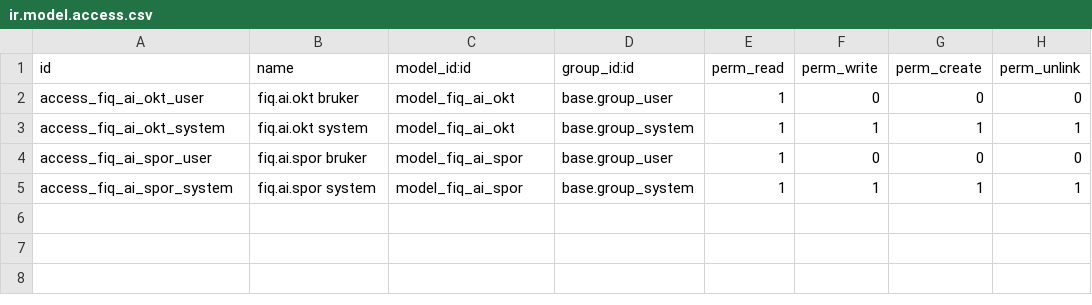
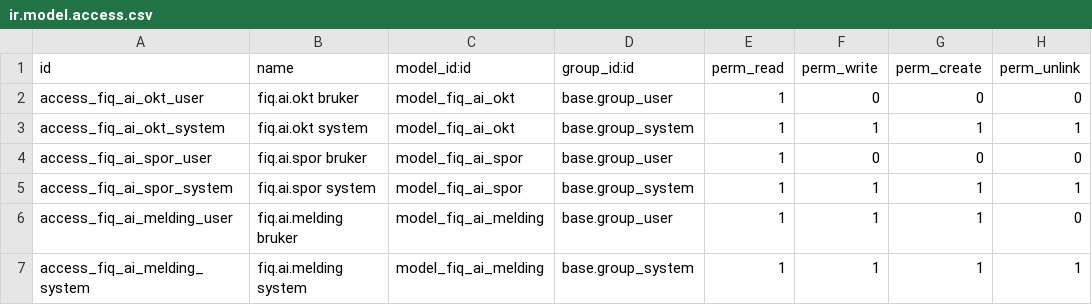
Before and after one commit to gjewah/AI, a CSV file: fiq_gui_ai_kr/security/ir.model.access.csv, drawn as a sheet.

```diff
--- a/fiq_gui_ai_kr/security/ir.model.access.csv
+++ b/fiq_gui_ai_kr/security/ir.model.access.csv
@@ -5 +5,3 @@ access_fiq_ai_spor_user,fiq.ai.spor bruker,model_fiq_ai_spor,base.group_user,1,0
 access_fiq_ai_spor_system,fiq.ai.spor system,model_fiq_ai_spor,base.group_system,1,1,1,1
+access_fiq_ai_melding_user,fiq.ai.melding bruker,model_fiq_ai_melding,base.group_user,1,1,1,0
+access_fiq_ai_melding_system,fiq.ai.melding system,model_fiq_ai_melding,base.group_system,1,1,1,1
```
Also changed, not shown: 5 other files.
